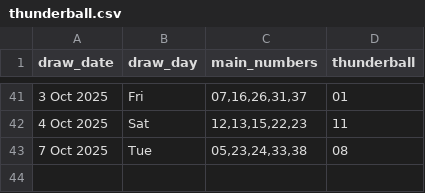
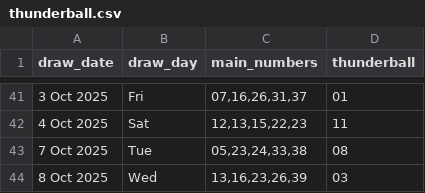
Before and after one commit to Kwill3/lottery_historical_data, a CSV file: data/derived-csv/thunderball.csv, drawn as a sheet; only a part is shown, gaps mark what is left out.

```diff
--- a/data/derived-csv/thunderball.csv
+++ b/data/derived-csv/thunderball.csv
@@ -43 +43,2 @@ draw_date,draw_day,main_numbers,thunderball
 7 Oct 2025,Tue,"05,23,24,33,38",08
+8 Oct 2025,Wed,"13,16,23,26,39",03
```
Also changed, not shown: data/derived-csv/lotto.csv.
